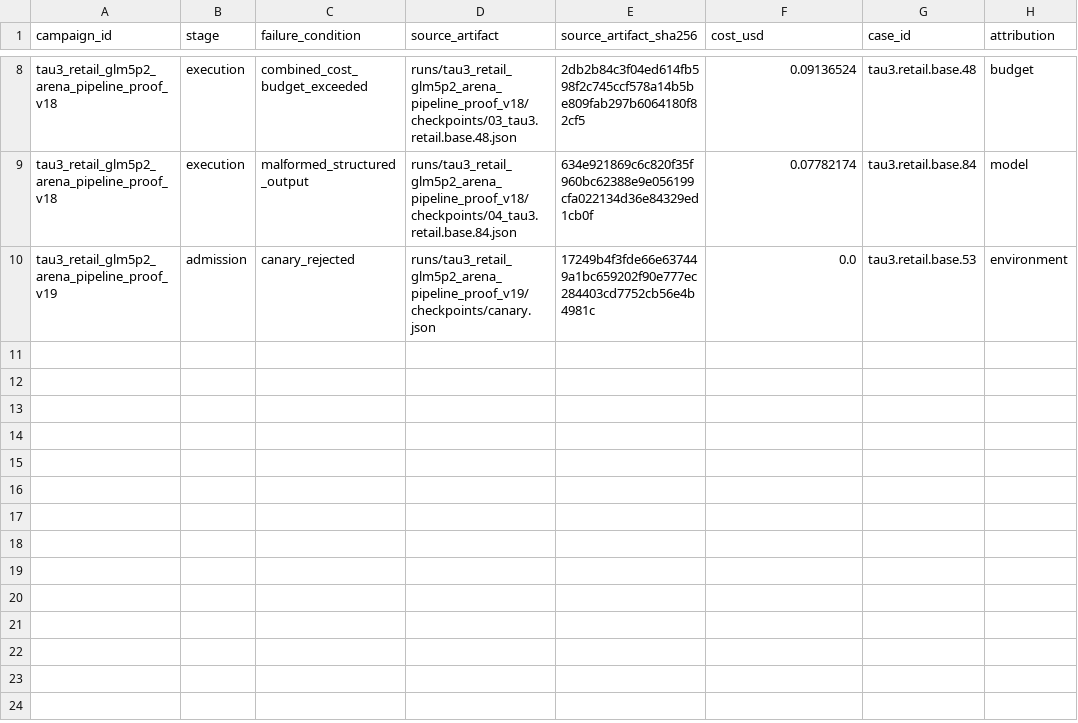
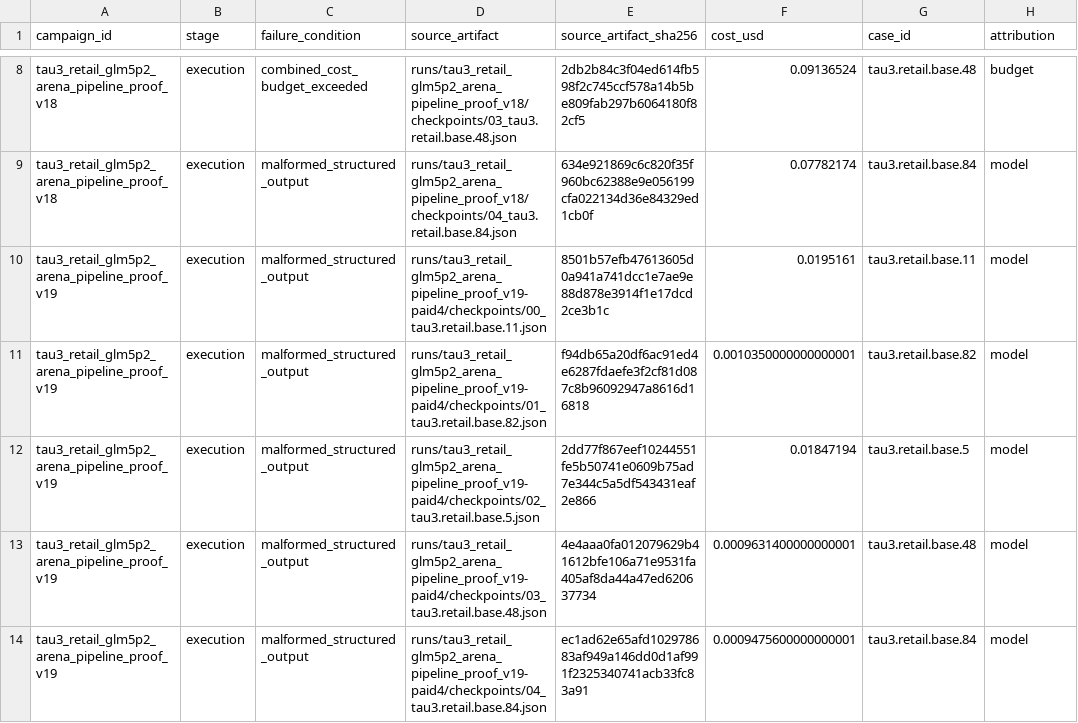
Before and after one commit to aeread-org/AERead, a CSV file: evidence/tau3_retail_failure_register/tables/failures.csv, drawn as a sheet; only a part is shown, gaps mark what is left out.

Commit message:
evidence(tau3): publish paid v19 failure register

```diff
--- a/evidence/tau3_retail_failure_register/tables/failures.csv
+++ b/evidence/tau3_retail_failure_register/tables/failures.csv
@@ -9,2 +9,6 @@ tau3_retail_glm5p2_arena_pipeline_proof_v18,execution,combined_cost_budget_excee
 tau3_retail_glm5p2_arena_pipeline_proof_v18,execution,malformed_structured_output,runs/tau3_retail_glm5p2_arena_pipeline_proof_v18/checkpoints/04_tau3.retail.base.84.json,634e921869c6c820f35f960bc62388e9e056199cfa022134d36e84329ed1cb0f,0.07782174,tau3.retail.base.84,model
-tau3_retail_glm5p2_arena_pipeline_proof_v19,admission,canary_rejected,runs/tau3_retail_glm5p2_arena_pipeline_proof_v19/checkpoints/canary.json,17249b4f3fde66e637449a1bc659202f90e777ec284403cd7752cb56e4b4981c,0.0,tau3.retail.base.53,environment
+tau3_retail_glm5p2_arena_pipeline_proof_v19,execution,malformed_structured_output,runs/tau3_retail_glm5p2_arena_pipeline_proof_v19-paid4/checkpoints/00_tau3.retail.base.11.json,8501b57efb47613605d0a941a741dcc1e7ae9e88d878e3914f1e17dcd2ce3b1c,0.0195161,tau3.retail.base.11,model
+tau3_retail_glm5p2_arena_pipeline_proof_v19,execution,malformed_structured_output,runs/tau3_retail_glm5p2_arena_pipeline_proof_v19-paid4/checkpoints/01_tau3.retail.base.82.json,f94db65a20df6ac91ed4e6287fdaefe3f2cf81d087c8b96092947a8616d16818,0.0010350000000000001,tau3.retail.base.82,model
+tau3_retail_glm5p2_arena_pipeline_proof_v19,execution,malformed_structured_output,runs/tau3_retail_glm5p2_arena_pipeline_proof_v19-paid4/checkpoints/02_tau3.retail.base.5.json,2dd77f867eef10244551fe5b50741e0609b75ad7e344c5a5df543431eaf2e866,0.01847194,tau3.retail.base.5,model
+tau3_retail_glm5p2_arena_pipeline_proof_v19,execution,malformed_structured_output,runs/tau3_retail_glm5p2_arena_pipeline_proof_v19-paid4/checkpoints/03_tau3.retail.base.48.json,4e4aaa0fa012079629b41612bfe106a71e9531fa405af8da44a47ed620637734,0.0009631400000000001,tau3.retail.base.48,model
+tau3_retail_glm5p2_arena_pipeline_proof_v19,execution,malformed_structured_output,runs/tau3_retail_glm5p2_arena_pipeline_proof_v19-paid4/checkpoints/04_tau3.retail.base.84.json,ec1ad62e65afd102978683af949a146dd0d1af991f2325340741acb33fc83a91,0.0009475600000000001,tau3.retail.base.84,model
```
Also changed, not shown: 7 other files.
